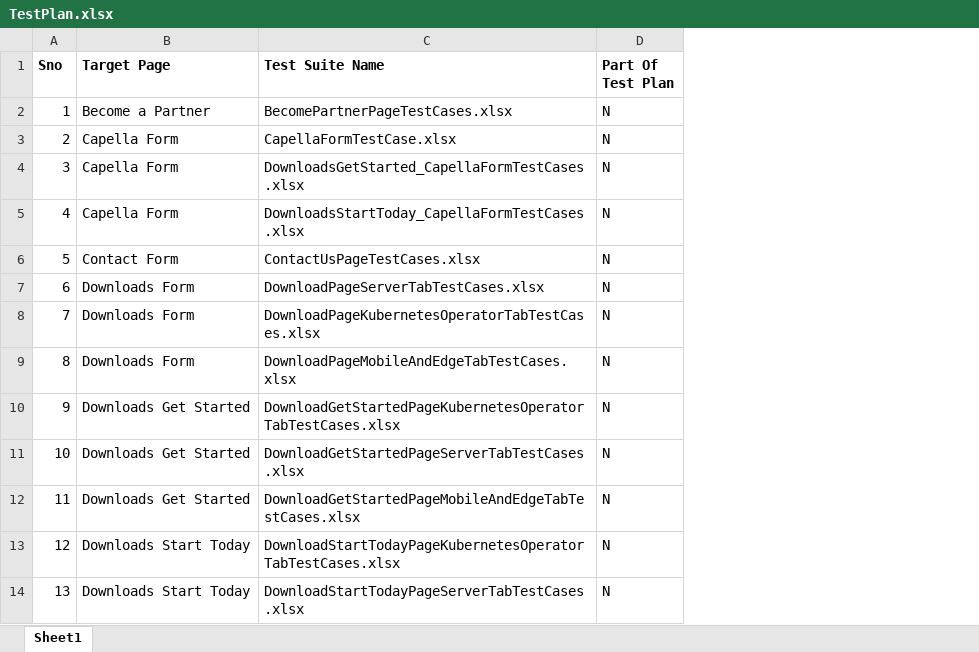
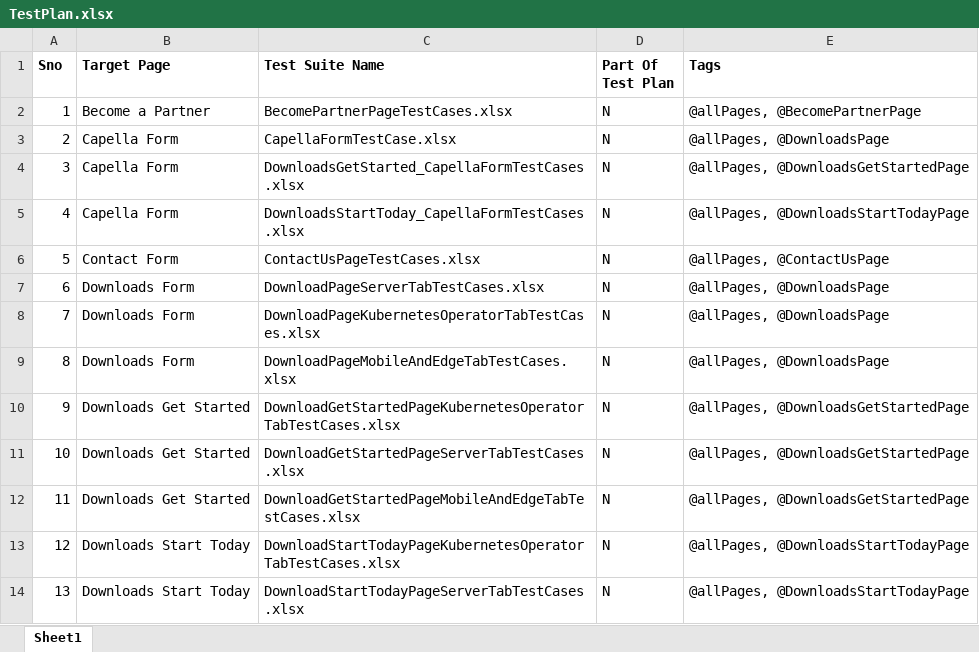
Before and after one commit to GurcharanJadaun/CouchBase, an Excel workbook: TestPlan.xlsx, sheet Sheet1, drawn as a sheet; only a part is shown; values as stored, in another font and other column widths than the file's, no borders; the diff names each change by its address in the sheet, - before the commit and + after, or states it on an @@ line.

```diff
--- a/TestPlan.xlsx (sheet Sheet1)
+++ b/TestPlan.xlsx (sheet Sheet1)
+column E (Tags), rows 2-14: @allPages, @BecomePartnerPage | @allPages, @DownloadsPage | @allPages, @DownloadsGetStartedPage | @allPages, @DownloadsStartTodayPage | @allPages, @ContactUsPage | @allPages, @DownloadsPage | @allPages, @DownloadsPage | @allPages, @DownloadsPage | @allPages, @DownloadsGetStartedPage | @allPages, @DownloadsGetStartedPage | @allPages, @DownloadsGetStartedPage | @allPages, @DownloadsStartTodayPage | @allPages, @DownloadsStartTodayPage
```
Also changed, not shown: src/main/resources/FeatureFiles/CapellaStartTodayTestCase.xlsx, src/main/resources/FeatureFiles/DownloadPageKubernetesOperatorTabTestCases.xlsx, 28 other files.
